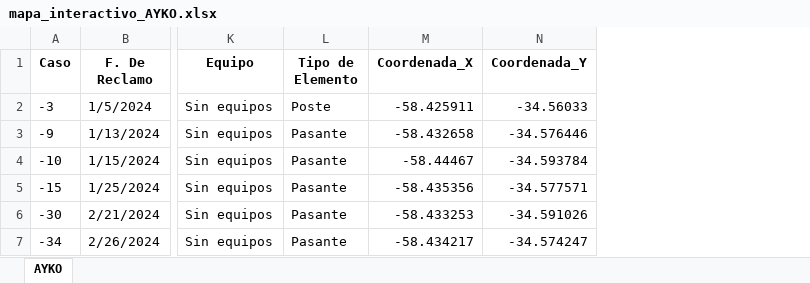
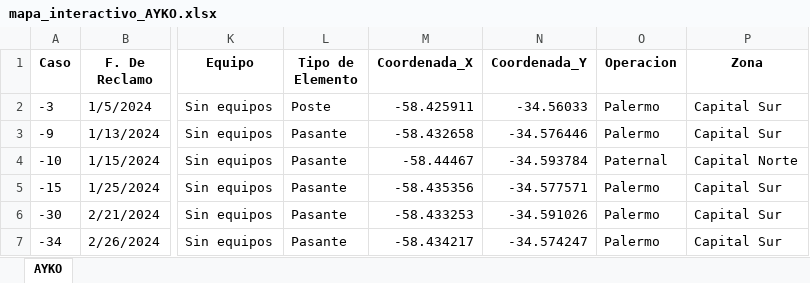
Before and after one commit to riv1matias/mapa_ayko, an Excel workbook: mapa_interactivo_AYKO.xlsx, sheet AYKO, drawn as a sheet; only a part is shown, gaps mark what is left out; values as stored, in another font and other column widths than the file's, no borders; the diff covers the shown part only; the diff names each change by its address in the sheet, - before the commit and + after, or states it on an @@ line.

Commit message:
🔄 Actualización automática del index.html y archivo Excel

```diff
--- a/mapa_interactivo_AYKO.xlsx (sheet AYKO)
+++ b/mapa_interactivo_AYKO.xlsx (sheet AYKO)
+column O (Operacion), rows 2-7: Palermo | Palermo | Paternal | Palermo | Palermo | Palermo
+column P (Zona), rows 2-7: Capital Sur | Capital Sur | Capital Norte | Capital Sur | Capital Sur | Capital Sur
```
Also changed, not shown: 5 removed rows elsewhere in this sheet, 1 other file.
